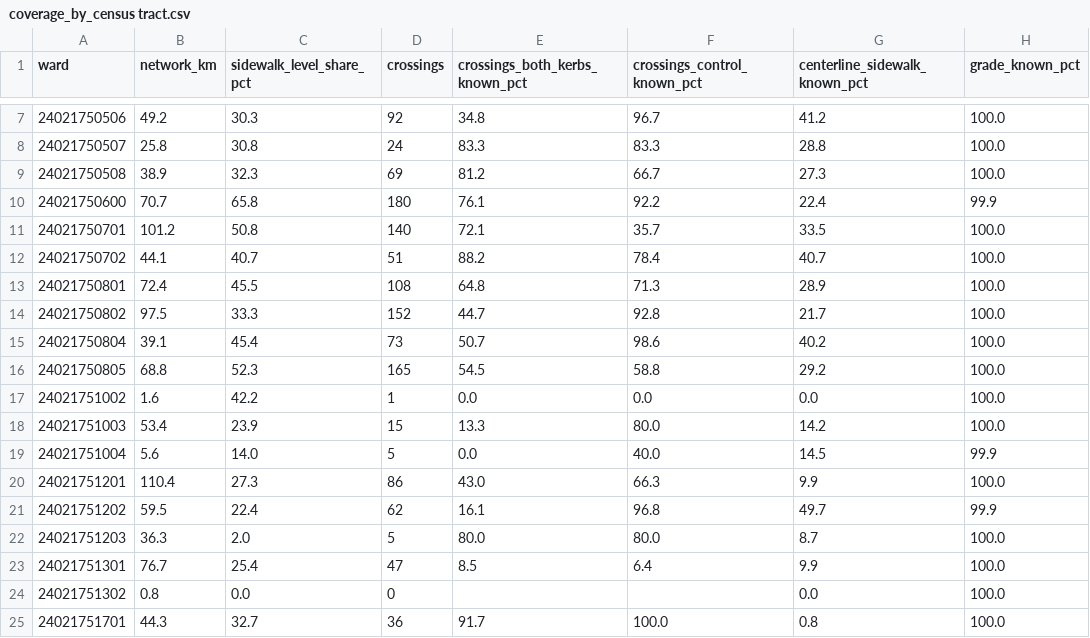
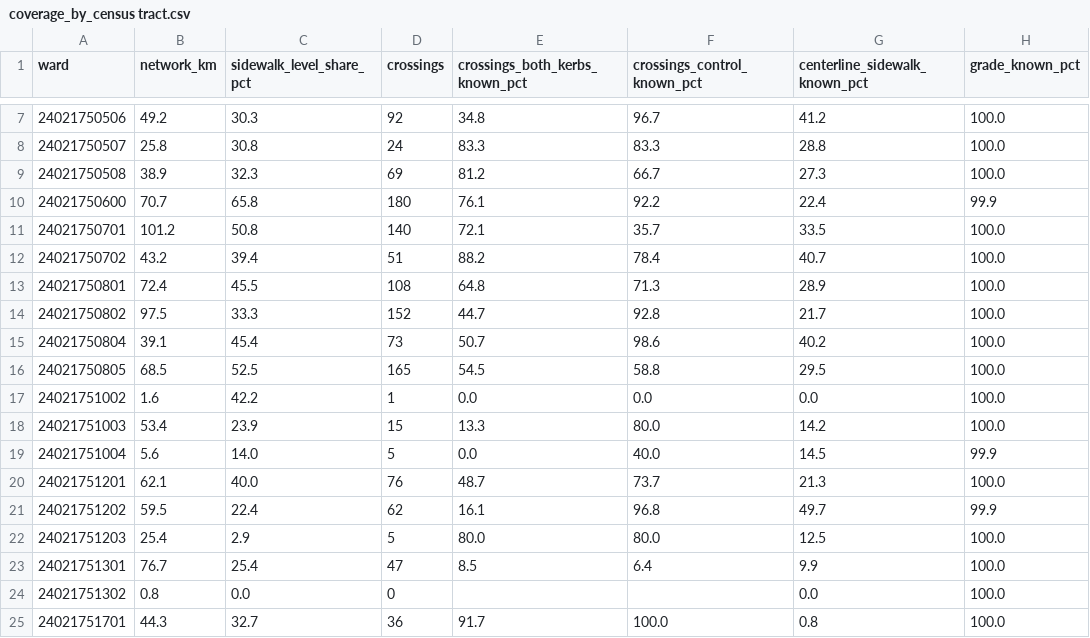
Before and after one commit to achalla18/PathFinder, a CSV file: reports/frederick/phase0/coverage_by_census tract.csv, drawn as a sheet; only a part is shown, gaps mark what is left out.

```diff
--- a/reports/frederick/phase0/coverage_by_census tract.csv
+++ b/reports/frederick/phase0/coverage_by_census tract.csv
@@ -11,3 +11,3 @@ ward,network_km,sidewalk_level_share_pct,crossings,crossings_both_kerbs_known_pc
 24021750701,101.2,50.8,140,72.1,35.7,33.5,100.0
-24021750702,44.1,40.7,51,88.2,78.4,40.7,100.0
+24021750702,43.2,39.4,51,88.2,78.4,40.7,100.0
 24021750801,72.4,45.5,108,64.8,71.3,28.9,100.0
@@ -15,3 +15,3 @@ ward,network_km,sidewalk_level_share_pct,crossings,crossings_both_kerbs_known_pc
 24021750804,39.1,45.4,73,50.7,98.6,40.2,100.0
-24021750805,68.8,52.3,165,54.5,58.8,29.2,100.0
+24021750805,68.5,52.5,165,54.5,58.8,29.5,100.0
 24021751002,1.6,42.2,1,0.0,0.0,0.0,100.0
@@ -19,5 +19,5 @@ ward,network_km,sidewalk_level_share_pct,crossings,crossings_both_kerbs_known_pc
 24021751004,5.6,14.0,5,0.0,40.0,14.5,99.9
-24021751201,110.4,27.3,86,43.0,66.3,9.9,100.0
+24021751201,62.1,40.0,76,48.7,73.7,21.3,100.0
 24021751202,59.5,22.4,62,16.1,96.8,49.7,99.9
-24021751203,36.3,2.0,5,80.0,80.0,8.7,100.0
+24021751203,25.4,2.9,5,80.0,80.0,12.5,100.0
 24021751301,76.7,25.4,47,8.5,6.4,9.9,100.0
```
Also changed, not shown: reports/frederick/barriers/barriers_by_tract.csv, reports/frederick/phase0/coverage_attributes.csv, 26 other files.
